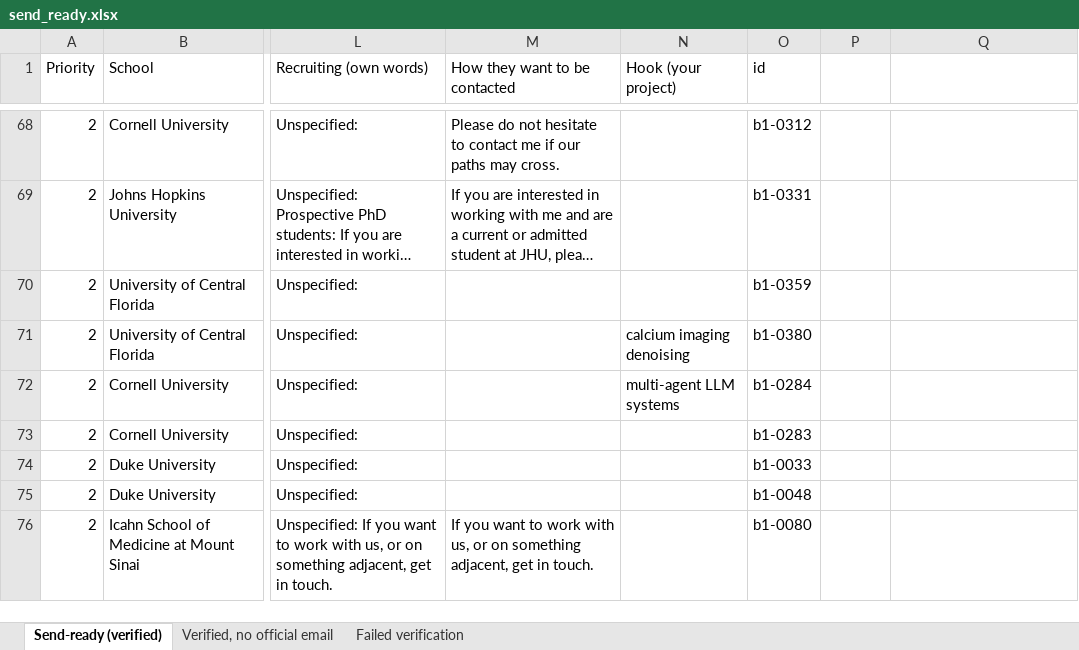
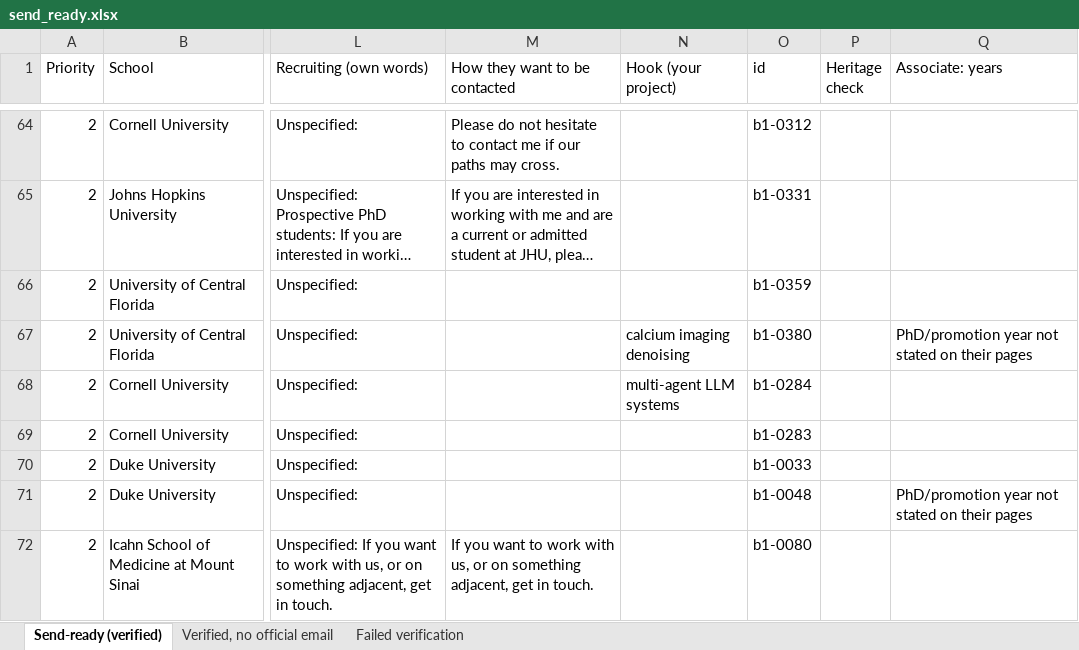
Before and after one commit to allliiita/phd-outreach, an Excel workbook: data/export/send_ready.xlsx, sheet Send-ready (verified), drawn as a sheet; only a part is shown, gaps mark what is left out; long unchanged cells end in …; values as stored, in another font and other column widths than the file's, no borders; addresses are those after the commit; the diff covers the shown part only; the diff names each change by its address in the sheet, - before the commit and + after, or states it on an @@ line.

```diff
--- a/data/export/send_ready.xlsx (sheet Send-ready (verified))
+++ b/data/export/send_ready.xlsx (sheet Send-ready (verified))
-P1: (empty)
+P1: Heritage check
-Q1: (empty)
+Q1: Associate: years
-Q67 (Associate: years): (empty)
+Q67 (Associate: years): PhD/promotion year not stated on their pages
-Q71 (Associate: years): (empty)
+Q71 (Associate: years): PhD/promotion year not stated on their pages
```
Also changed, not shown: 5 added rows, 15 removed rows and 24 edited cells elsewhere in this sheet, sheet Failed verification, sheet Verified, no official email, 9 other files.
